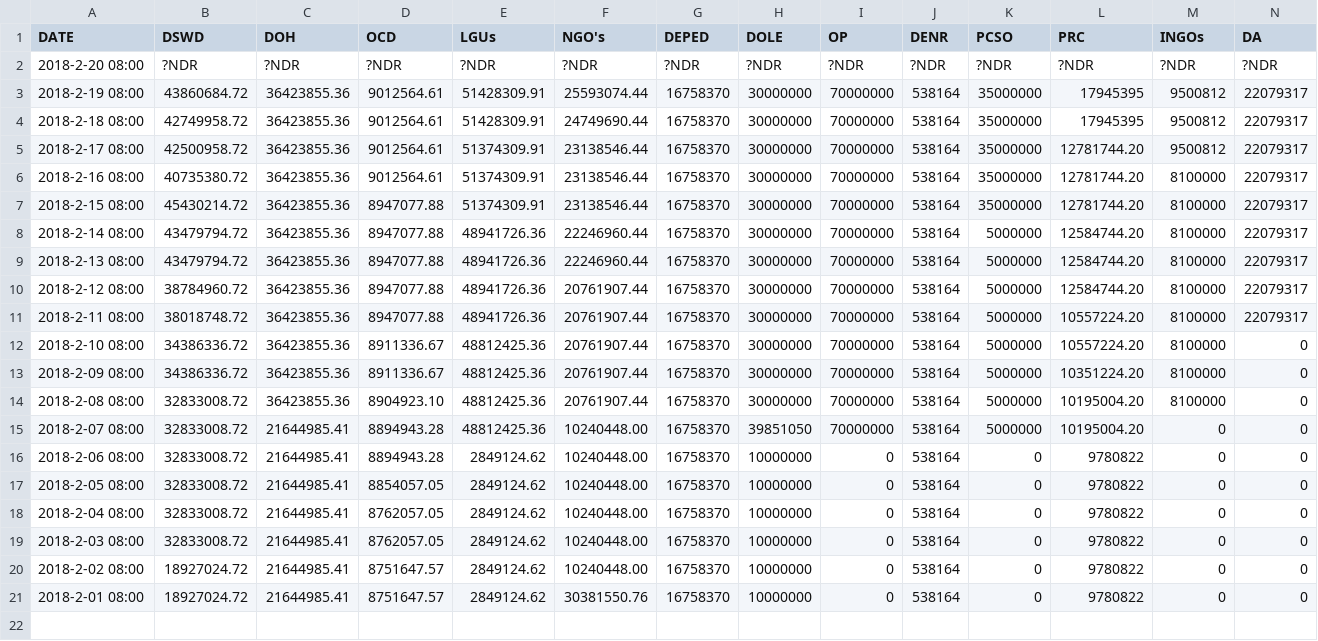
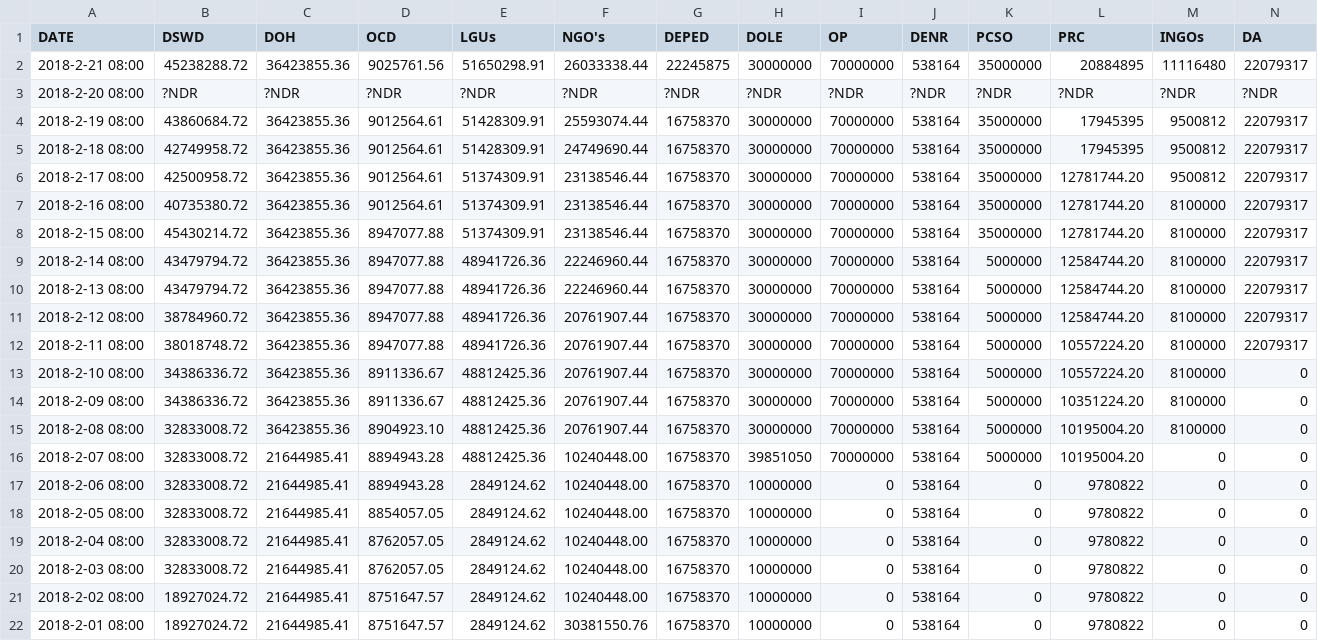
Before and after one commit to jmbangate/code4d, a CSV file: data/mayon/mayonacost.csv, drawn as a sheet; only a part is shown; rows hold the shown columns only; the diff names each change by its address in the sheet, - before the commit and + after, or states it on an @@ line.

Commit message:
Update mayonacost.csv

```diff
--- a/data/mayon/mayonacost.csv
+++ b/data/mayon/mayonacost.csv
+row 2: 2018-2-21 08:00 | 45238288.72 | 36423855.36 | 9025761.56 | 51650298.91 | 26033338.44 | 22245875 | 30000000 | 70000000 | 538164 | 35000000 | 20884895 | 11116480 | 22079317
```
